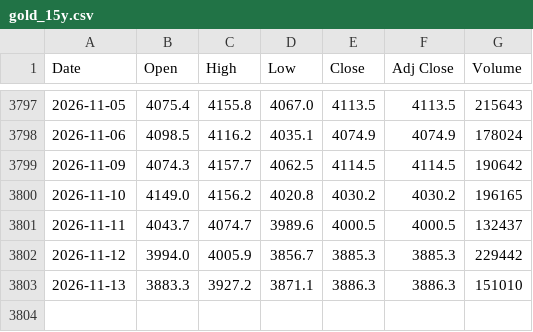
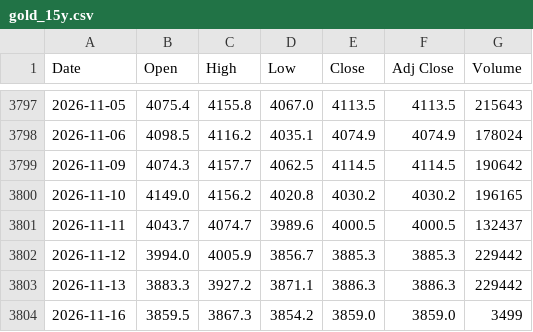
Before and after one commit to artphatsakon/ProjuctFin, a CSV file: gold_15y.csv, drawn as a sheet; only a part is shown, gaps mark what is left out.

```diff
--- a/gold_15y.csv
+++ b/gold_15y.csv
@@ -3802,2 +3802,3 @@
 2026-11-12,3994.0,4005.9,3856.7,3885.3,3885.3,229442
-2026-11-13,3883.3,3927.2,3871.1,3886.3,3886.3,151010
+2026-11-13,3883.3,3927.2,3871.1,3886.3,3886.3,229442
+2026-11-16,3859.5,3867.3,3854.2,3859.0,3859.0,3499
```
Also changed, not shown: crude_oil_15y.csv.
